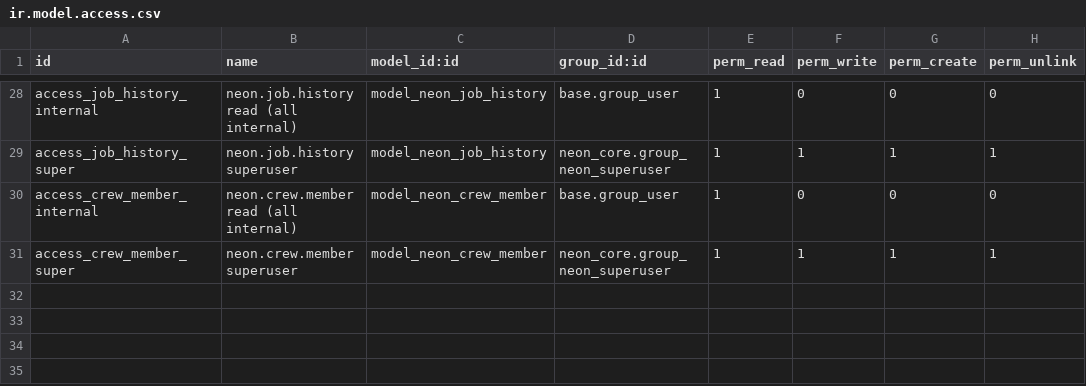
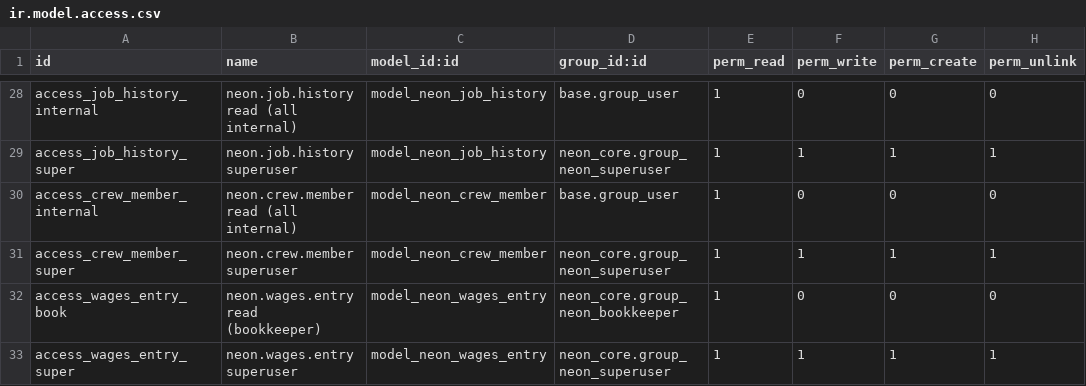
Before and after one commit to tatenda-it/neon-odoo, a CSV file: addons/neon_migration/security/ir.model.access.csv, drawn as a sheet; only a part is shown, gaps mark what is left out; the diff names each change by its address in the sheet, - before the commit and + after, or states it on an @@ line.

```diff
--- a/addons/neon_migration/security/ir.model.access.csv
+++ b/addons/neon_migration/security/ir.model.access.csv
+row 32: access_wages_entry_book | neon.wages.entry read (bookkeeper) | model_neon_wages_entry | neon_core.group_neon_bookkeeper | 1 | 0 | 0 | 0
+row 33: access_wages_entry_super | neon.wages.entry superuser | model_neon_wages_entry | neon_core.group_neon_superuser | 1 | 1 | 1 | 1
```
Also changed, not shown: 9 other files.
